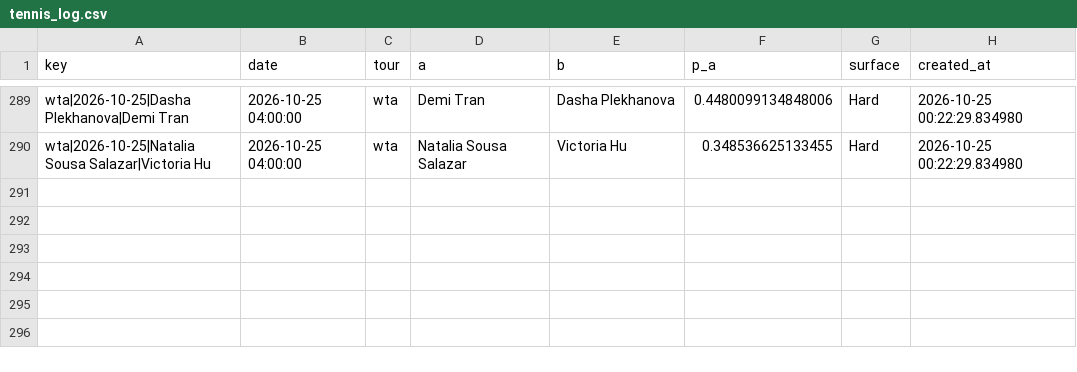
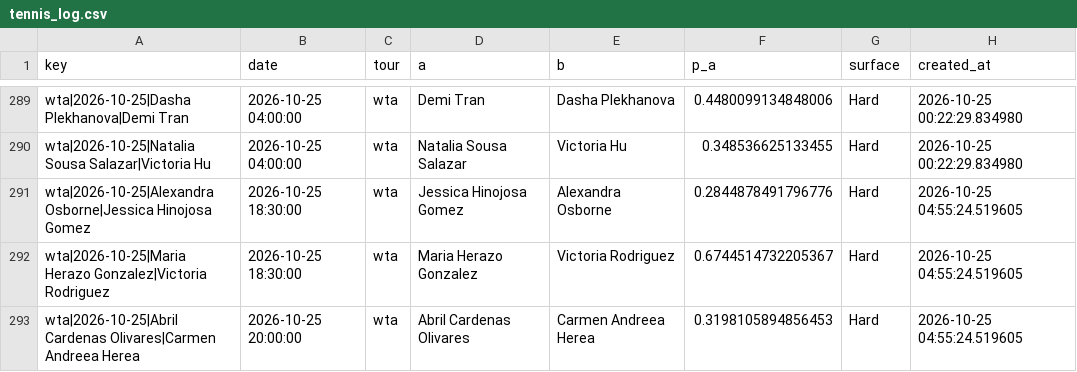
Before and after one commit to majovec/1, a CSV file: data/tennis_log.csv, drawn as a sheet; only a part is shown, gaps mark what is left out; the diff names each change by its address in the sheet, - before the commit and + after, or states it on an @@ line.

```diff
--- a/data/tennis_log.csv
+++ b/data/tennis_log.csv
+row 291: wta|2026-10-25|Alexandra Osborne|Jessica Hinojosa Gomez | 2026-10-25 18:30:00 | wta | Jessica Hinojosa Gomez | Alexandra Osborne | 0.2844878491796776 | Hard | 2026-10-25 04:55:24.519605
+row 292: wta|2026-10-25|Maria Herazo Gonzalez|Victoria Rodriguez | 2026-10-25 18:30:00 | wta | Maria Herazo Gonzalez | Victoria Rodriguez | 0.6744514732205367 | Hard | 2026-10-25 04:55:24.519605
+row 293: wta|2026-10-25|Abril Cardenas Olivares|Carmen Andreea Herea | 2026-10-25 20:00:00 | wta | Abril Cardenas Olivares | Carmen Andreea Herea | 0.3198105894856453 | Hard | 2026-10-25 04:55:24.519605
```
Also changed, not shown: data/matches.csv, data/predictions_log.csv, 6 other files.
